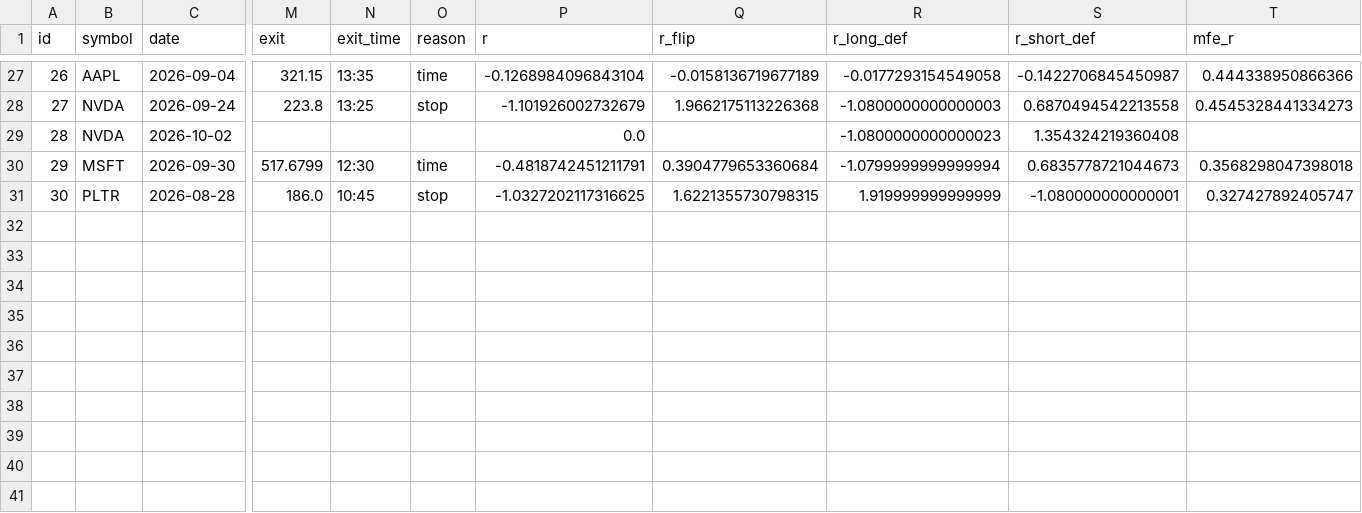
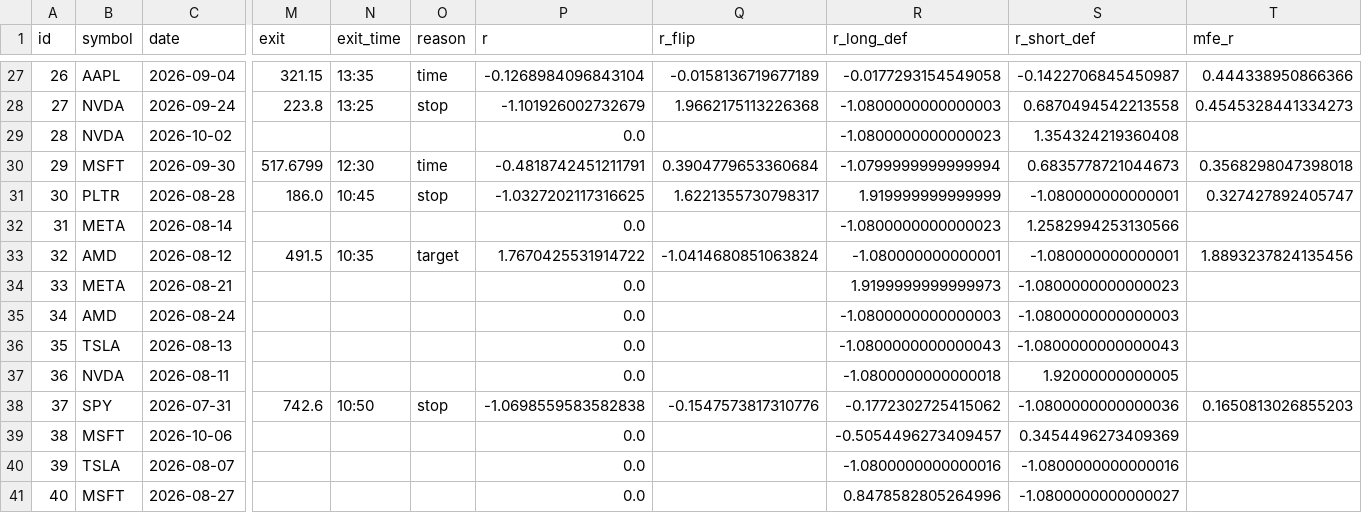
Before and after one commit to DeadSeagul/Robinhood, a CSV file: research/replay_journal.csv, drawn as a sheet; only a part is shown, gaps mark what is left out; rows hold the shown columns only; the diff names each change by its address in the sheet, - before the commit and + after, or states it on an @@ line.

```diff
--- a/research/replay_journal.csv
+++ b/research/replay_journal.csv
-Q31 (r_flip): 1.6221355730798315
+Q31 (r_flip): 1.6221355730798317
+row 32: 31 | META | 2026-08-14 |  |  |  | 0.0 |  | -1.0800000000000023 | 1.2582994253130566
+row 33: 32 | AMD | 2026-08-12 | 491.5 | 10:35 | target | 1.7670425531914722 | -1.0414680851063824 | -1.080000000000001 | -1.080000000000001 | 1.8893237824135456
+row 34: 33 | META | 2026-08-21 |  |  |  | 0.0 |  | 1.9199999999999973 | -1.0800000000000023
+row 35: 34 | AMD | 2026-08-24 |  |  |  | 0.0 |  | -1.0800000000000003 | -1.0800000000000003
+row 36: 35 | TSLA | 2026-08-13 |  |  |  | 0.0 |  | -1.0800000000000043 | -1.0800000000000043
+row 37: 36 | NVDA | 2026-08-11 |  |  |  | 0.0 |  | -1.0800000000000018 | 1.92000000000005
+row 38: 37 | SPY | 2026-07-31 | 742.6 | 10:50 | stop | -1.0698559583582838 | -0.1547573817310776 | -0.1772302725415062 | -1.0800000000000036 | 0.1650813026855203
+row 39: 38 | MSFT | 2026-10-06 |  |  |  | 0.0 |  | -0.5054496273409457 | 0.3454496273409369
+row 40: 39 | TSLA | 2026-08-07 |  |  |  | 0.0 |  | -1.0800000000000016 | -1.0800000000000016
+row 41: 40 | MSFT | 2026-08-27 |  |  |  | 0.0 |  | 0.8478582805264996 | -1.0800000000000027
```
Also changed, not shown: 2 other files.
